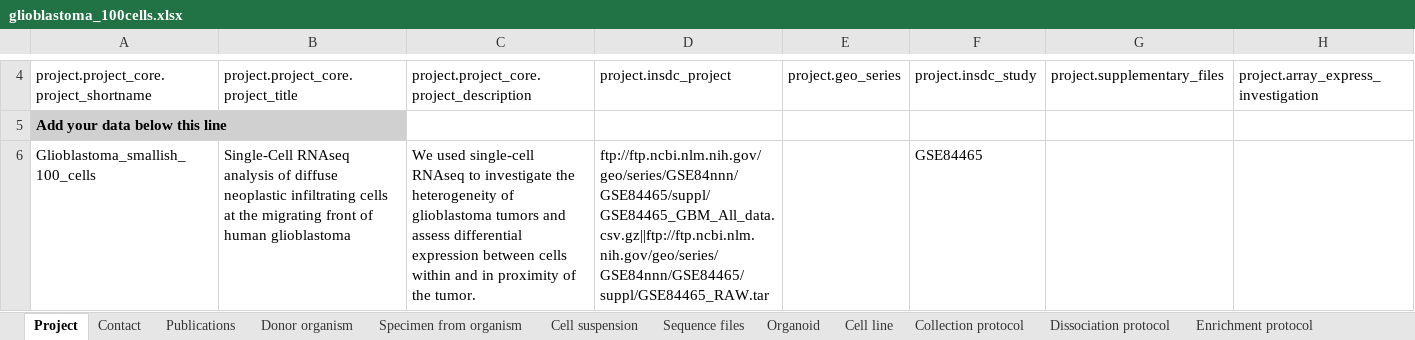
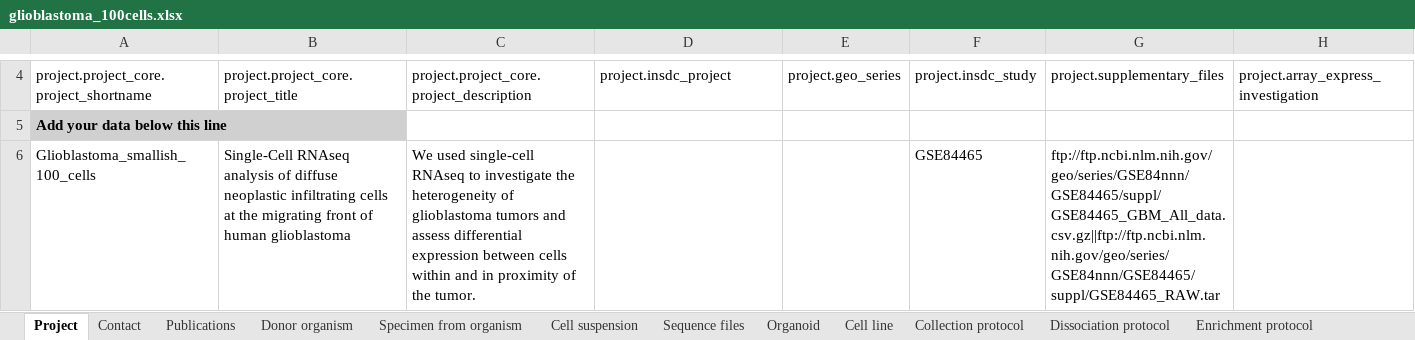
Before and after one commit to HumanCellAtlas/metadata-schema, an Excel workbook: examples/spreadsheets/current/filled/glioblastoma_100cells.xlsx, sheet Project, drawn as a sheet; only a part is shown, gaps mark what is left out; values as stored, in another font and other column widths than the file's, no borders; the diff names each change by its address in the sheet, - before the commit and + after, or states it on an @@ line.

Commit message:
removed filled vs template sub structure in test files dir

```diff
--- a/examples/spreadsheets/current/filled/glioblastoma_100cells.xlsx (sheet Project)
+++ b/examples/spreadsheets/current/filled/glioblastoma_100cells.xlsx (sheet Project)
-D6: ftp://ftp.ncbi.nlm.nih.gov/geo/series/GSE84nnn/GSE84465/suppl/GSE84465_GBM_All_data.csv.gz||ftp://ftp.ncbi.nlm.nih.gov/geo/series/GSE84nnn/GSE84465/suppl/GSE84465_RAW.tar
+D6: (empty)
-G6: (empty)
+G6: ftp://ftp.ncbi.nlm.nih.gov/geo/series/GSE84nnn/GSE84465/suppl/GSE84465_GBM_All_data.csv.gz||ftp://ftp.ncbi.nlm.nih.gov/geo/series/GSE84nnn/GSE84465/suppl/GSE84465_RAW.tar
```
Also changed, not shown: 7 other files.
